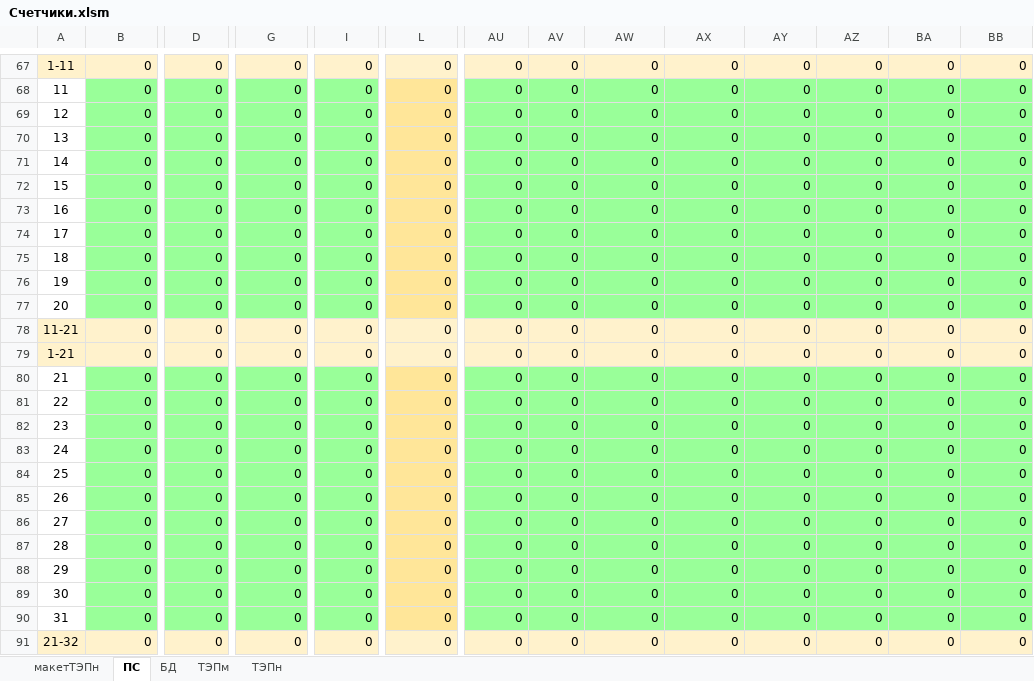
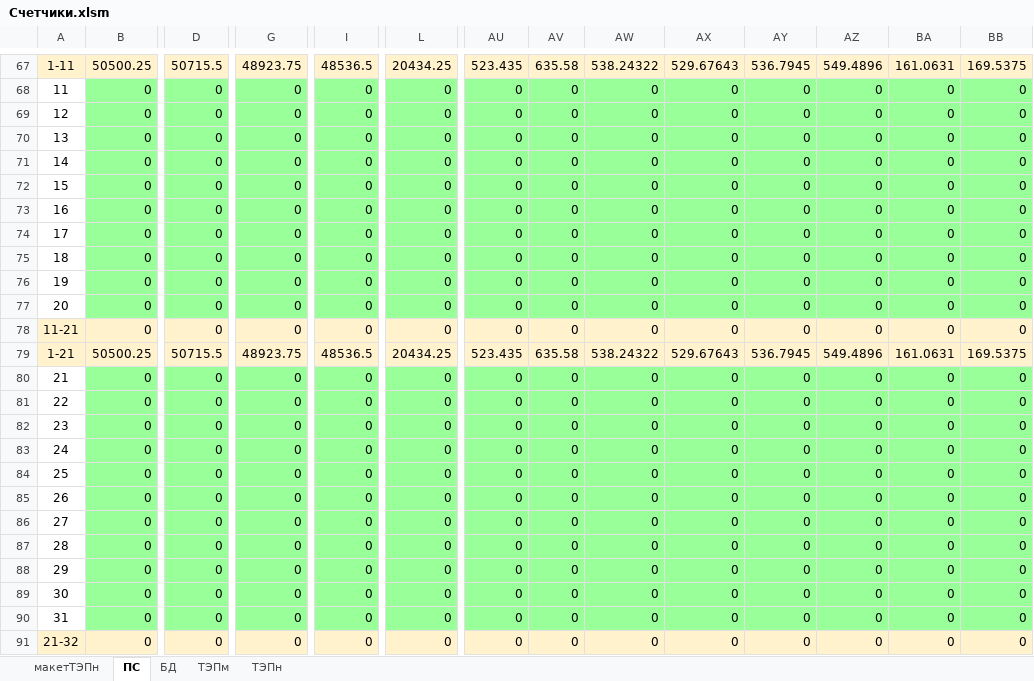
Before and after one commit to JustMrE/Meter, an Excel workbook: DB/current/Счетчики.xlsm, sheet ПС, drawn as a sheet; only a part is shown, gaps mark what is left out; values as stored, in another font and other column widths than the file's, no borders; charts and pictures not drawn; the diff covers the shown part only; the diff names each change by its address in the sheet, - before the commit and + after, or states it on an @@ line.

```diff
--- a/DB/current/Счетчики.xlsm (sheet ПС)
+++ b/DB/current/Счетчики.xlsm (sheet ПС)
-B67: 0
+B67: 50500.25
-D67: 0
+D67: 50715.5
-G67: 0
+G67: 48923.75
-I67: 0
+I67: 48536.5
-L67: 0
+L67: 20434.25
-AU67: 0
+AU67: 523.435
-AV67: 0
+AV67: 635.58
-AW67: 0
+AW67: 538.24322
-AX67: 0
+AX67: 529.67643
-AY67: 0
+AY67: 536.7945
-AZ67: 0
+AZ67: 549.4896
-BA67: 0
+BA67: 161.0631
-BB67: 0
+BB67: 169.5375
-L68:L77 fill: #FFE699
+L68:L77 fill: #99FF99
-B79: 0
+B79: 50500.25
-D79: 0
+D79: 50715.5
-G79: 0
+G79: 48923.75
-I79: 0
+I79: 48536.5
-L79: 0
+L79: 20434.25
-AU79: 0
+AU79: 523.435
-AV79: 0
+AV79: 635.58
-AW79: 0
+AW79: 538.24322
-AX79: 0
+AX79: 529.67643
-AY79: 0
+AY79: 536.7945
-AZ79: 0
+AZ79: 549.4896
-BA79: 0
+BA79: 161.0631
-BB79: 0
+BB79: 169.5375
-L80:L90 fill: #FFE699
+L80:L90 fill: #99FF99
```
Also changed, not shown: 62 edited cells and cell formats elsewhere in this sheet, sheet БД, formulas that keep their value, 8 other files.
